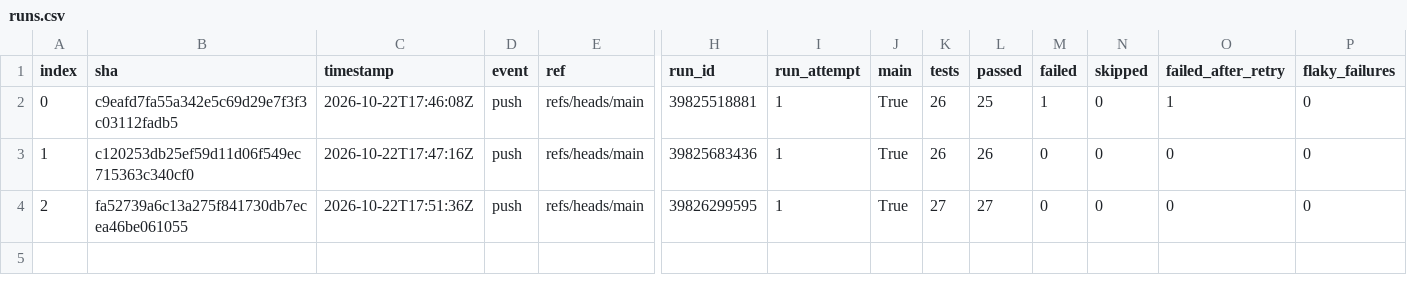
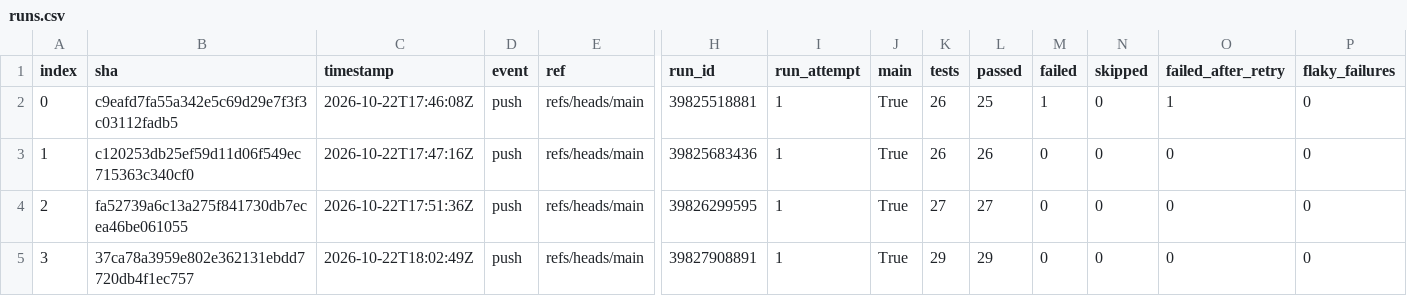
Before and after one commit to Shirojoufu/Flaky-Tests, a CSV file: reports/runs.csv, drawn as a sheet; only a part is shown, gaps mark what is left out; rows hold the shown columns only; the diff names each change by its address in the sheet, - before the commit and + after, or states it on an @@ line.

```diff
--- a/reports/runs.csv
+++ b/reports/runs.csv
+row 5: 3 | 37ca78a3959e802e362131ebdd7720db4f1ec757 | 2026-10-22T18:02:49Z | push | refs/heads/main | 39827908891 | 1 | True | 29 | 29 | 0 | 0 | 0 | 0
```
Also changed, not shown: reports/coverage_files.csv, reports/test_outcomes.csv, 4 other files.
